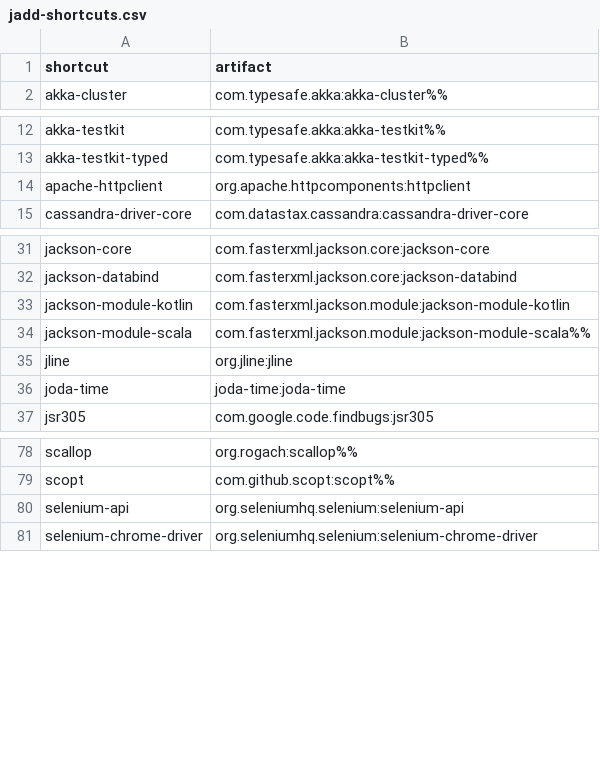
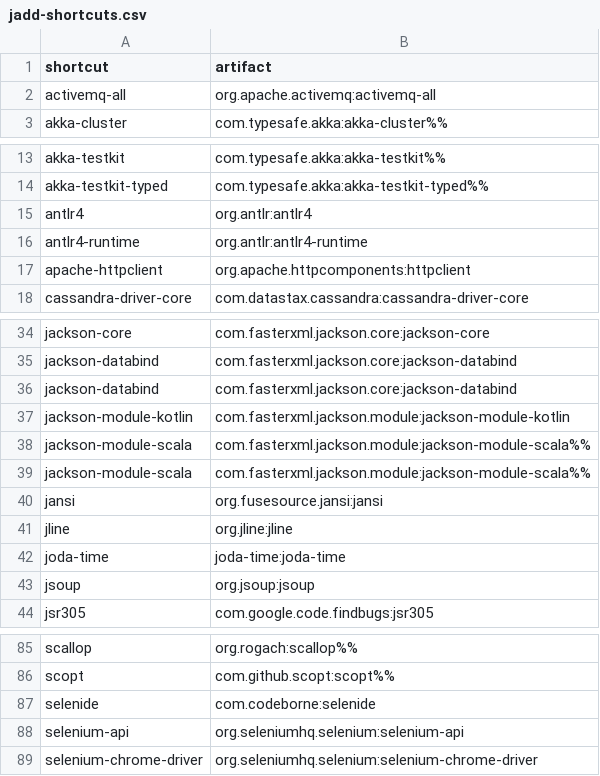
Before and after one commit to d10xa/jadd, a CSV file: src/main/resources/jadd-shortcuts.csv, drawn as a sheet; only a part is shown, gaps mark what is left out.

Commit message:
Small refactoring, sbt update, new shortcuts

```diff
--- a/src/main/resources/jadd-shortcuts.csv
+++ b/src/main/resources/jadd-shortcuts.csv
@@ -1,2 +1,3 @@
 shortcut,artifact
+activemq-all,org.apache.activemq:activemq-all
 akka-cluster,com.typesafe.akka:akka-cluster%%
@@ -13,2 +14,4 @@ akka-testkit,com.typesafe.akka:akka-testkit%%
 akka-testkit-typed,com.typesafe.akka:akka-testkit-typed%%
+antlr4,org.antlr:antlr4
+antlr4-runtime,org.antlr:antlr4-runtime
 apache-httpclient,org.apache.httpcomponents:httpclient
@@ -32,6 +35,10 @@ jackson-core,com.fasterxml.jackson.core:jackson-core
 jackson-databind,com.fasterxml.jackson.core:jackson-databind
+jackson-databind,com.fasterxml.jackson.core:jackson-databind
 jackson-module-kotlin,com.fasterxml.jackson.module:jackson-module-kotlin
 jackson-module-scala,com.fasterxml.jackson.module:jackson-module-scala%%
+jackson-module-scala,com.fasterxml.jackson.module:jackson-module-scala%%
+jansi,org.fusesource.jansi:jansi
 jline,org.jline:jline
 joda-time,joda-time:joda-time
+jsoup,org.jsoup:jsoup
 jsr305,com.google.code.findbugs:jsr305
@@ -79,2 +86,3 @@ scallop,org.rogach:scallop%%
 scopt,com.github.scopt:scopt%%
+selenide,com.codeborne:selenide
 selenium-api,org.seleniumhq.selenium:selenium-api
```
Also changed, not shown: 4 other files.
